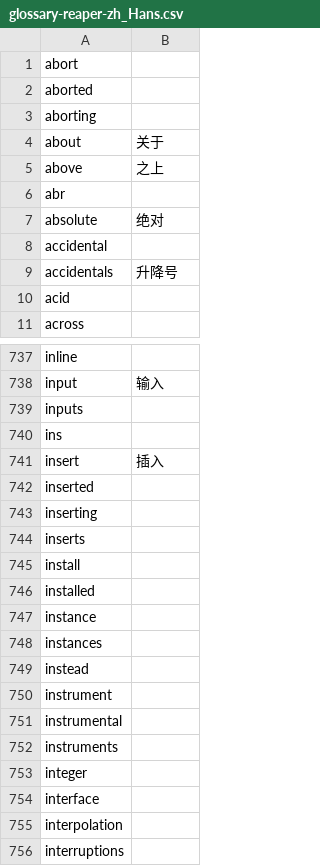
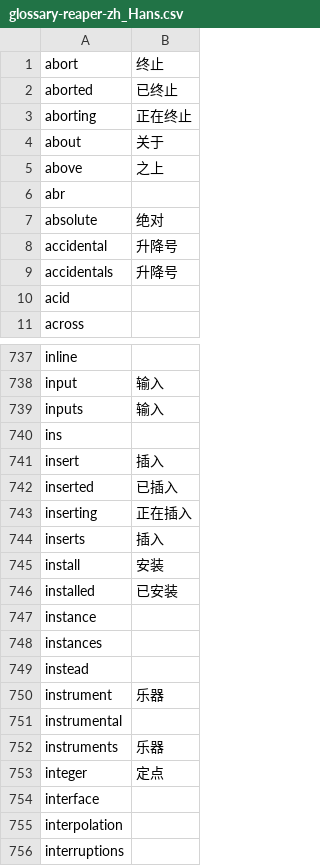
Before and after one commit to wastee/REAPER_zh-hans, a CSV file: glossary/glossary-reaper-zh_Hans.csv, drawn as a sheet; only a part is shown, gaps mark what is left out; the diff covers the shown part only.

```diff
--- a/glossary/glossary-reaper-zh_Hans.csv
+++ b/glossary/glossary-reaper-zh_Hans.csv
@@ -1,4 +1,4 @@
-"abort",
-"aborted",
-"aborting",
+"abort",终止
+"aborted",已终止
+"aborting",正在终止
 "about",关于
@@ -7,3 +7,3 @@
 "absolute",绝对
-"accidental",
+"accidental",升降号
 "accidentals",升降号
@@ -738,10 +738,10 @@
 "input",输入
-"inputs",
+"inputs",输入
 "ins",
 "insert",插入
-"inserted",
-"inserting",
-"inserts",
-"install",
-"installed",
+"inserted",已插入
+"inserting",正在插入
+"inserts",插入
+"install",安装
+"installed",已安装
 "instance",
@@ -749,6 +749,6 @@
 "instead",
-"instrument",
+"instrument",乐器
 "instrumental",
-"instruments",
-"integer",
+"instruments",乐器
+"integer",定点
 "interface",
```
Also changed, not shown: 110 edited cells elsewhere in this file.
